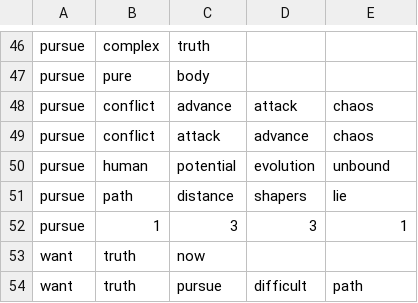
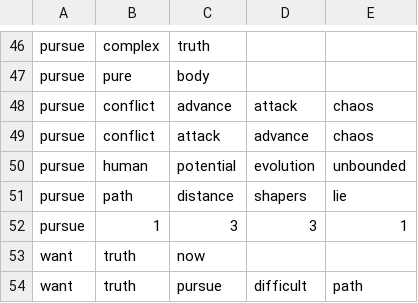
Before and after one commit to chibatching/glyph-predictor-data, a CSV file: glyph.csv, drawn as a sheet; only a part is shown, gaps mark what is left out.

Commit message:
Update glyph.csv
fixed glyph name

```diff
--- a/glyph.csv
+++ b/glyph.csv
@@ -49,3 +49,3 @@ pursue,conflict,advance,attack,chaos
 pursue,conflict,attack,advance,chaos
-pursue,human,potential,evolution,unbound
+pursue,human,potential,evolution,unbounded
 pursue,path,distance,shapers,lie
```
